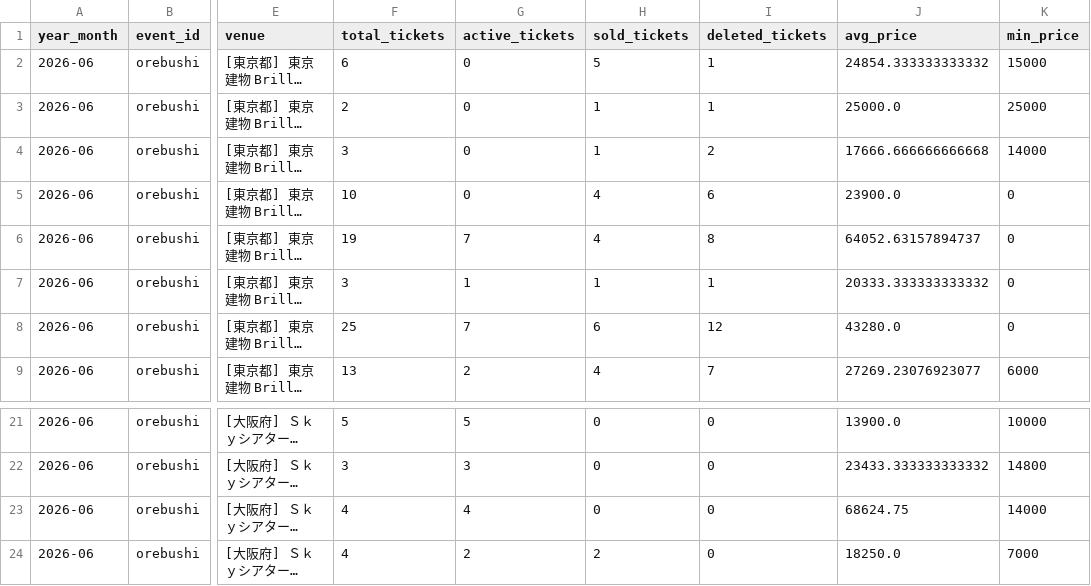
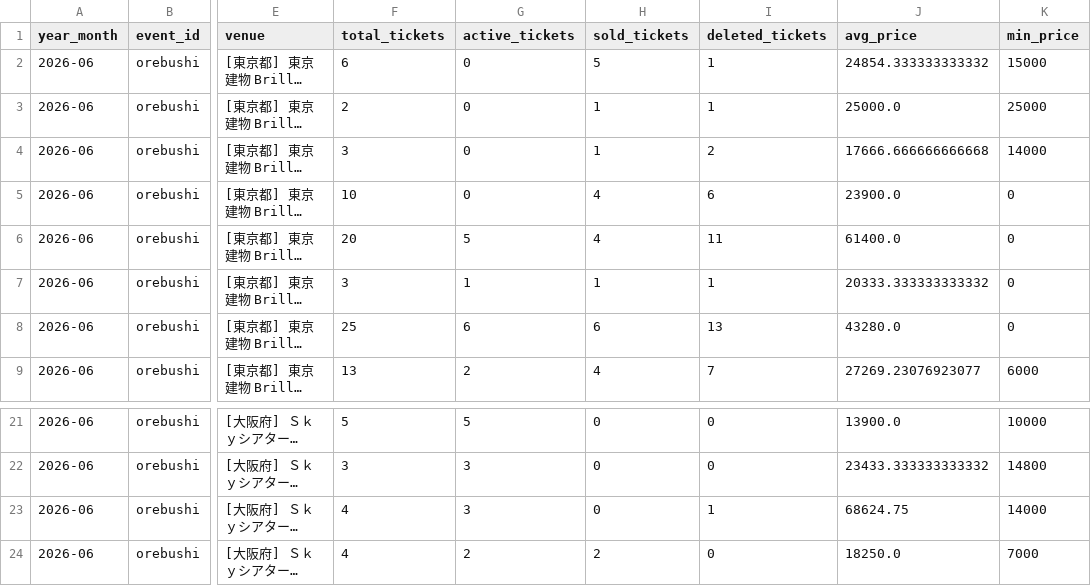
Before and after one commit to hiro8-0215/tiketen_scraping, a CSV file: data/market_snapshot/travis-japan_2026-06.csv, drawn as a sheet; only a part is shown, gaps mark what is left out; long unchanged cells end in …; the diff names each change by its address in the sheet, - before the commit and + after, or states it on an @@ line.

```diff
--- a/data/market_snapshot/travis-japan_2026-06.csv
+++ b/data/market_snapshot/travis-japan_2026-06.csv
-F6 (total_tickets): 19
+F6 (total_tickets): 20
-G6 (active_tickets): 7
+G6 (active_tickets): 5
-I6 (deleted_tickets): 8
+I6 (deleted_tickets): 11
-J6 (avg_price): 64052.63157894737
+J6 (avg_price): 61400.0
-G8 (active_tickets): 7
+G8 (active_tickets): 6
-I8 (deleted_tickets): 12
+I8 (deleted_tickets): 13
-G23 (active_tickets): 4
+G23 (active_tickets): 3
-I23 (deleted_tickets): 0
+I23 (deleted_tickets): 1
```
Also changed, not shown: data/market_snapshot/acees_2026-06.csv, data/market_snapshot/ae-group_2026-06.csv, 54 other files.
